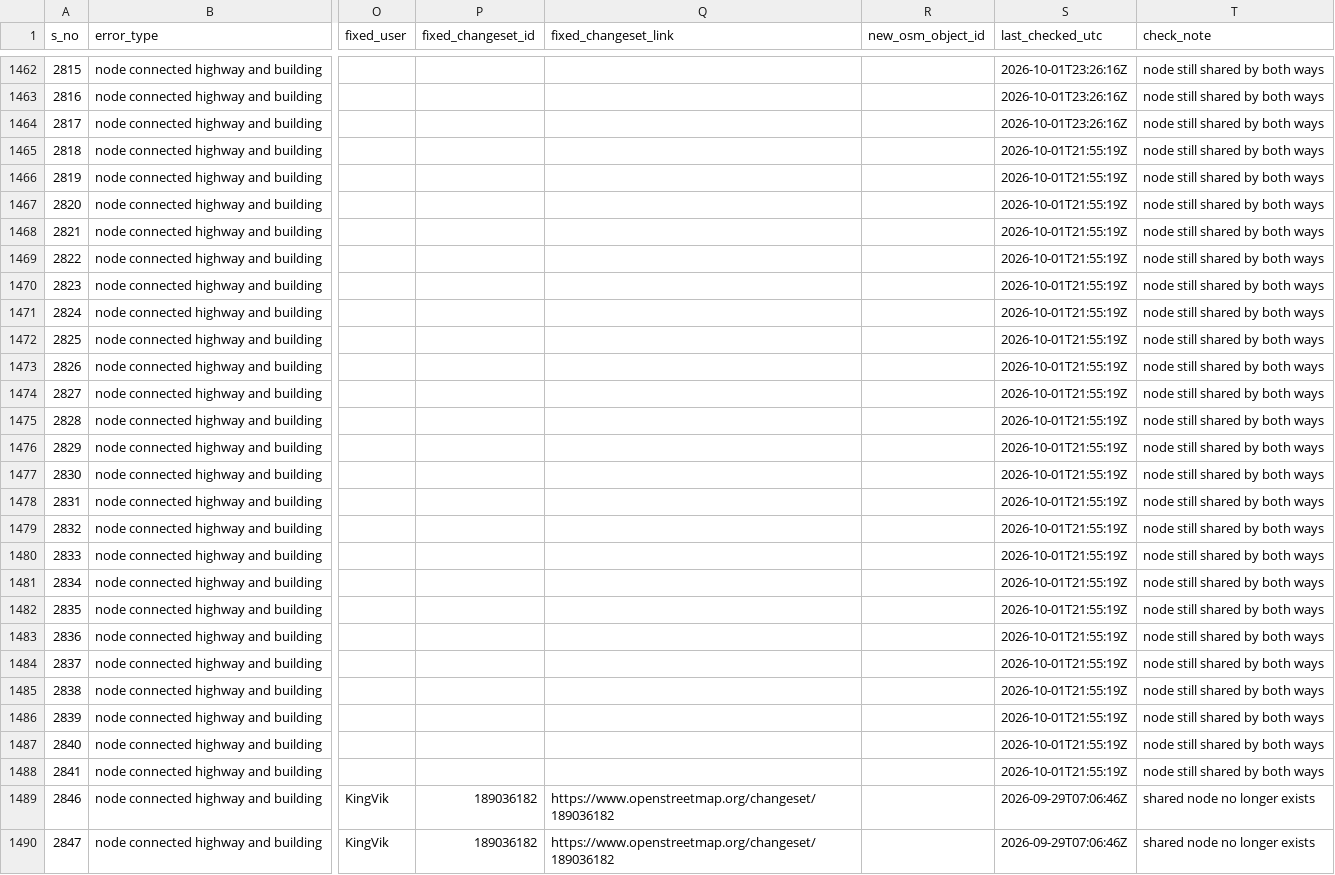
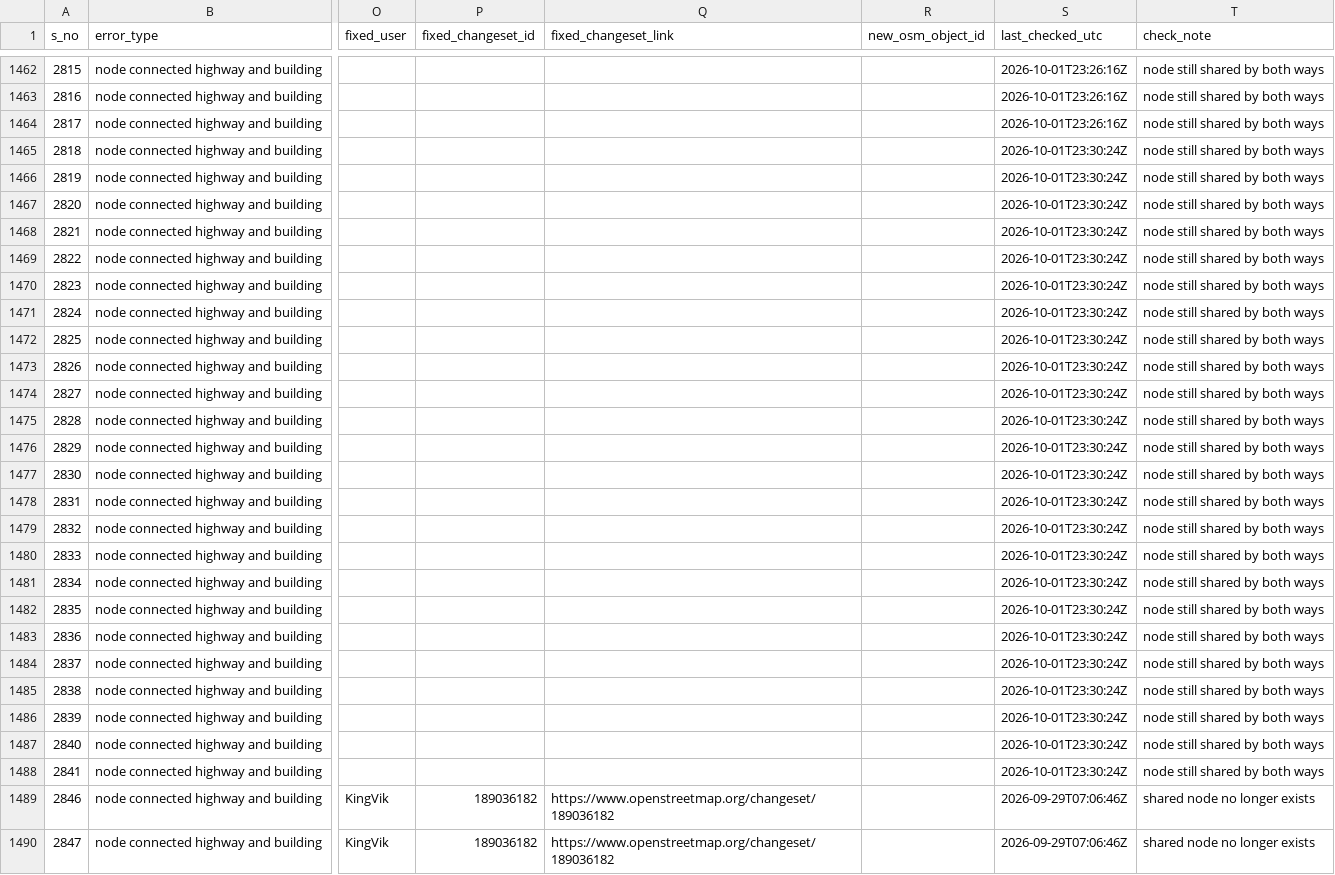
Before and after one commit to KingVik-Planet/OSM_QC_Fix_Tracker.tt_event, a CSV file: data/fix_status_snapshot_1.csv, drawn as a sheet; only a part is shown, gaps mark what is left out; the diff covers the shown part only; the diff names each change by its address in the sheet, - before the commit and + after, or states it on an @@ line.

```diff
--- a/data/fix_status_snapshot_1.csv
+++ b/data/fix_status_snapshot_1.csv
-S1465:S1488 (last_checked_utc): 2026-10-01T21:55:19Z
+S1465:S1488 (last_checked_utc): 2026-10-01T23:30:24Z
```
Also changed, not shown: 67 edited cells elsewhere in this file.
